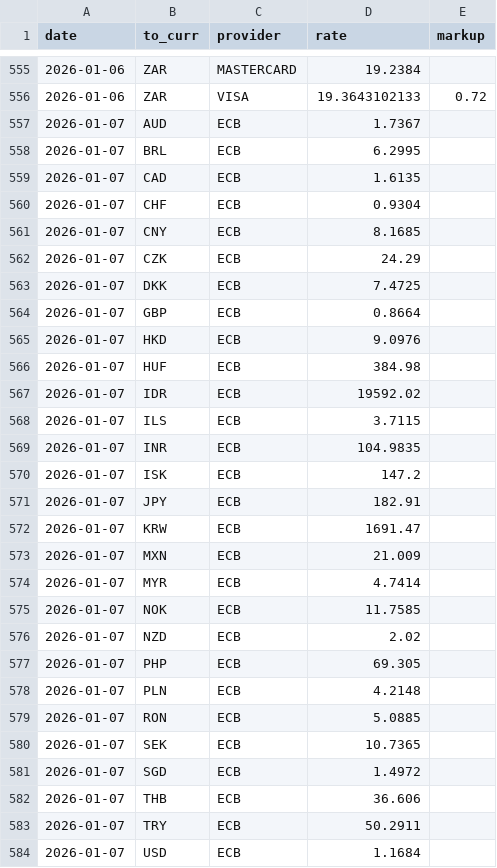
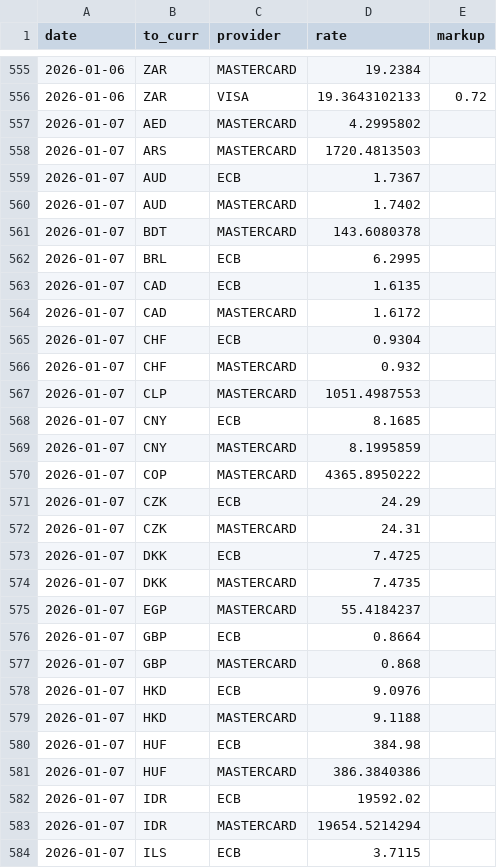
Before and after one commit to avishj/ForexRadar, a CSV file: db/EUR/2026.csv, drawn as a sheet; only a part is shown, gaps mark what is left out; the shorter side is filled out with more unchanged rows; the diff covers the shown part only; the diff names each change by its address in the sheet, - before the commit and + after, or states it on an @@ line.

```diff
--- a/db/EUR/2026.csv
+++ b/db/EUR/2026.csv
+row 557: 2026-01-07 | AED | MASTERCARD | 4.2995802
+row 558: 2026-01-07 | ARS | MASTERCARD | 1720.4813503
+row 560: 2026-01-07 | AUD | MASTERCARD | 1.7402
+row 561: 2026-01-07 | BDT | MASTERCARD | 143.6080378
+row 564: 2026-01-07 | CAD | MASTERCARD | 1.6172
+row 566: 2026-01-07 | CHF | MASTERCARD | 0.932
+row 567: 2026-01-07 | CLP | MASTERCARD | 1051.4987553
+row 569: 2026-01-07 | CNY | MASTERCARD | 8.1995859
+row 570: 2026-01-07 | COP | MASTERCARD | 4365.8950222
+row 572: 2026-01-07 | CZK | MASTERCARD | 24.31
+row 574: 2026-01-07 | DKK | MASTERCARD | 7.4735
+row 575: 2026-01-07 | EGP | MASTERCARD | 55.4184237
+row 577: 2026-01-07 | GBP | MASTERCARD | 0.868
+row 579: 2026-01-07 | HKD | MASTERCARD | 9.1188
+row 581: 2026-01-07 | HUF | MASTERCARD | 386.3840386
+row 583: 2026-01-07 | IDR | MASTERCARD | 19654.5214294
```
Also changed, not shown: 21 added rows elsewhere in this file, db/CNY/2026.csv, db/DKK/2026.csv, 11 other files.
